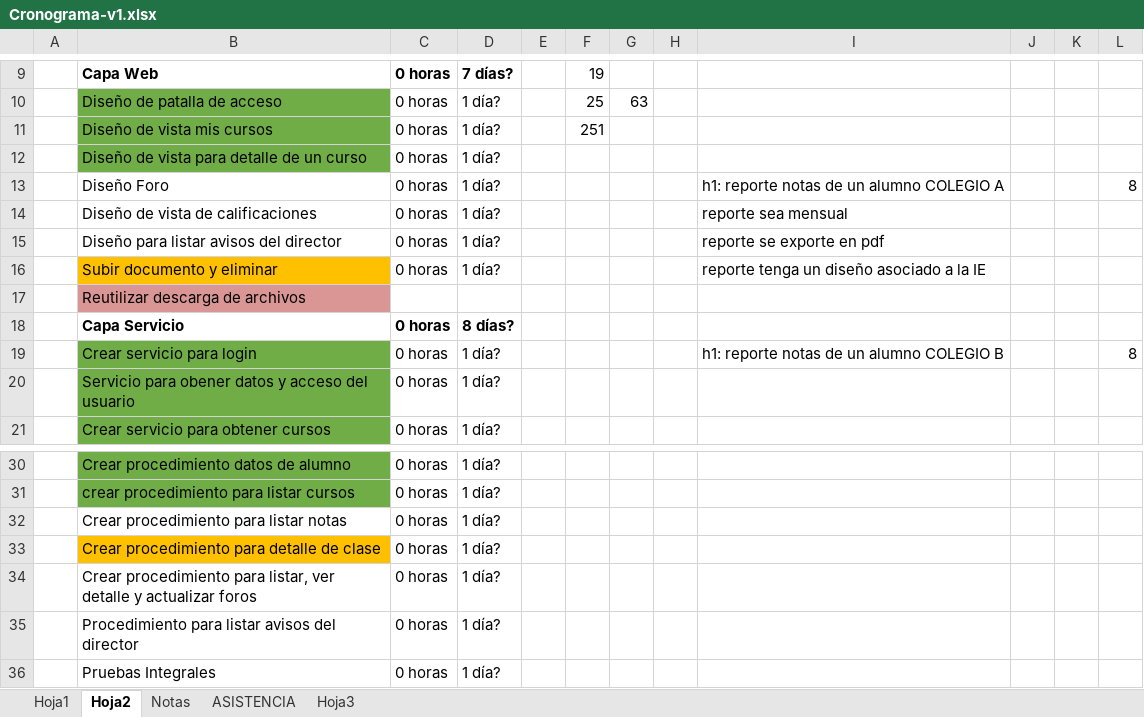
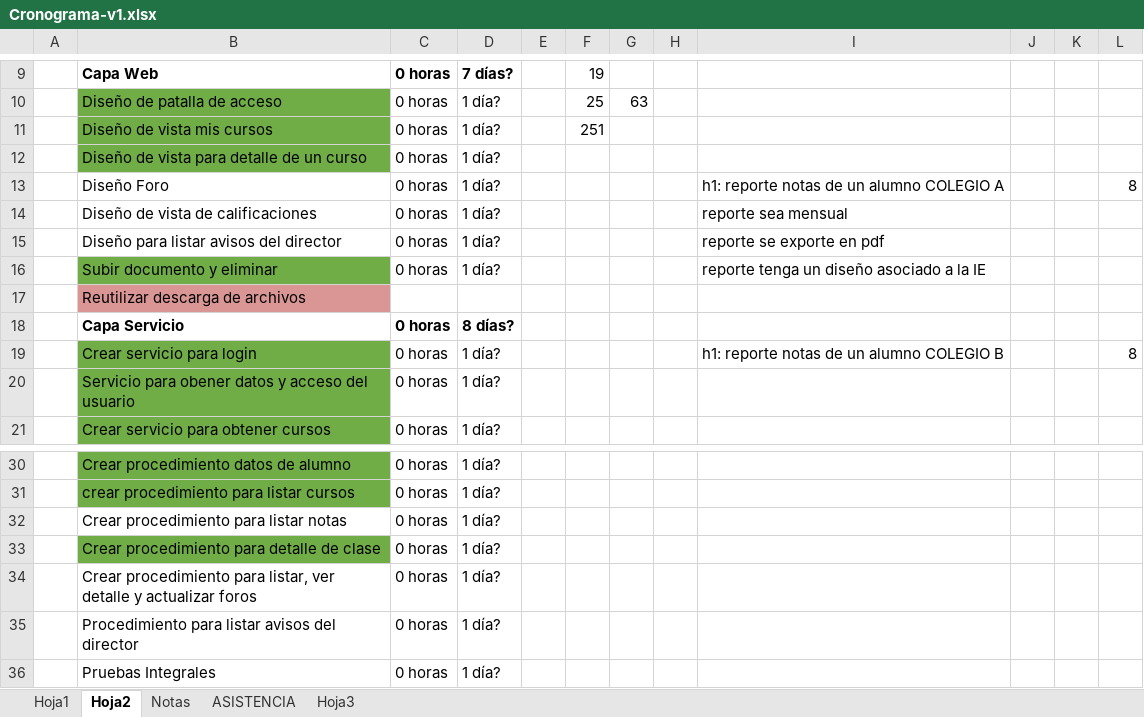
Before and after one commit to badcria2/tesis-colegio, an Excel workbook: documentos/Cronograma-v1.xlsx, sheet Hoja2, drawn as a sheet; only a part is shown, gaps mark what is left out; values as stored, in another font and other column widths than the file's, no borders; the diff names each change by its address in the sheet, - before the commit and + after, or states it on an @@ line.

```diff
--- a/documentos/Cronograma-v1.xlsx (sheet Hoja2)
+++ b/documentos/Cronograma-v1.xlsx (sheet Hoja2)
-B16 fill: #FFC000
+B16 fill: #70AD47
-B33 fill: #FFC000
+B33 fill: #70AD47
```
Also changed, not shown: documentos/Listado de colegio.xlsx.
